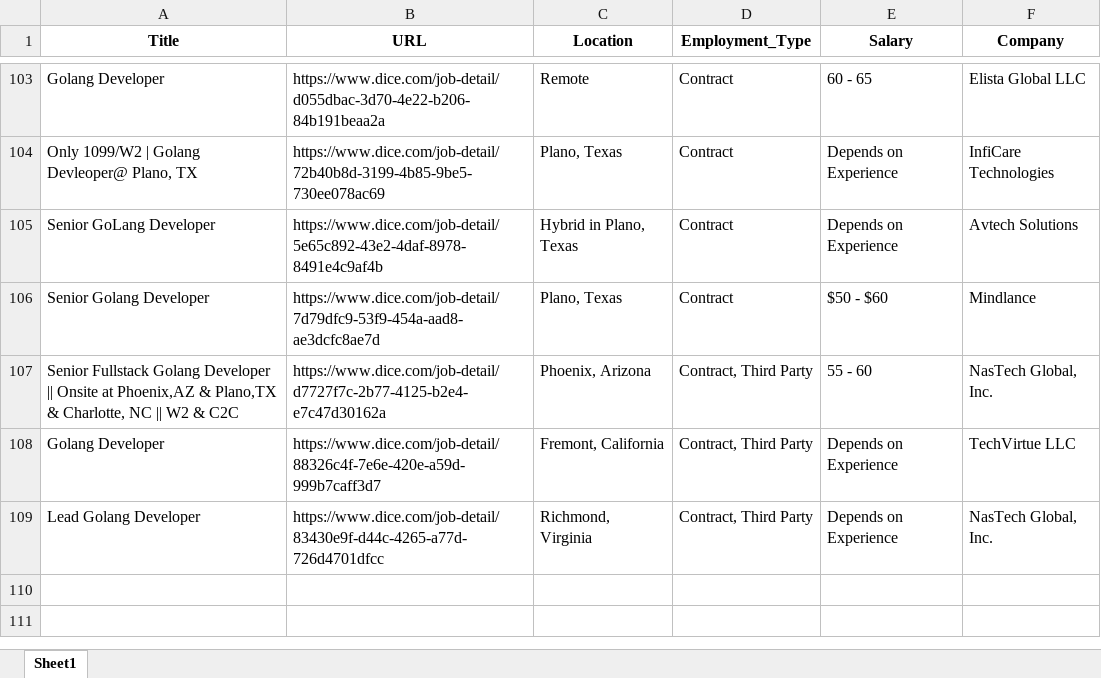
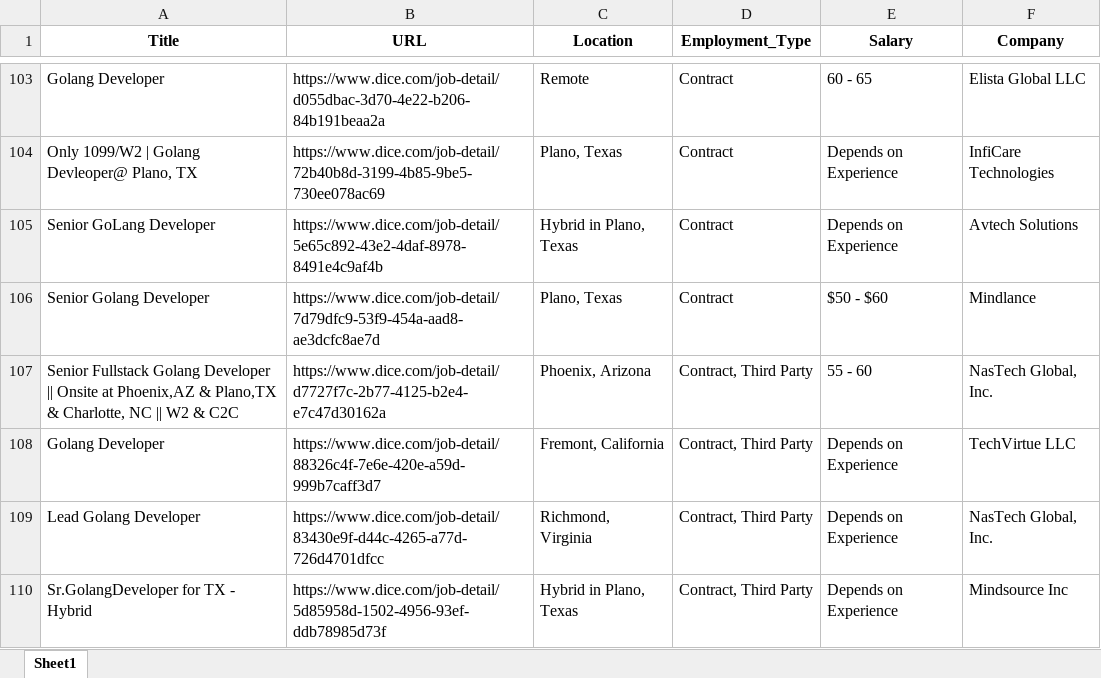
Before and after one commit to Kolla1997/Auto_Job_Links, an Excel workbook: dice_jobs_list.xlsx, sheet Sheet1, drawn as a sheet; only a part is shown, gaps mark what is left out; values as stored, in another font and other column widths than the file's, no borders; the diff names each change by its address in the sheet, - before the commit and + after, or states it on an @@ line.

```diff
--- a/dice_jobs_list.xlsx (sheet Sheet1)
+++ b/dice_jobs_list.xlsx (sheet Sheet1)
+row 110: Sr.GolangDeveloper for TX - Hybrid | https://www.dice.com/job-detail/5d85958d-1502-4956-93ef-ddb78985d73f | Hybrid in Plano, Texas | Contract, Third Party | Depends on Experience | Mindsource Inc
```
